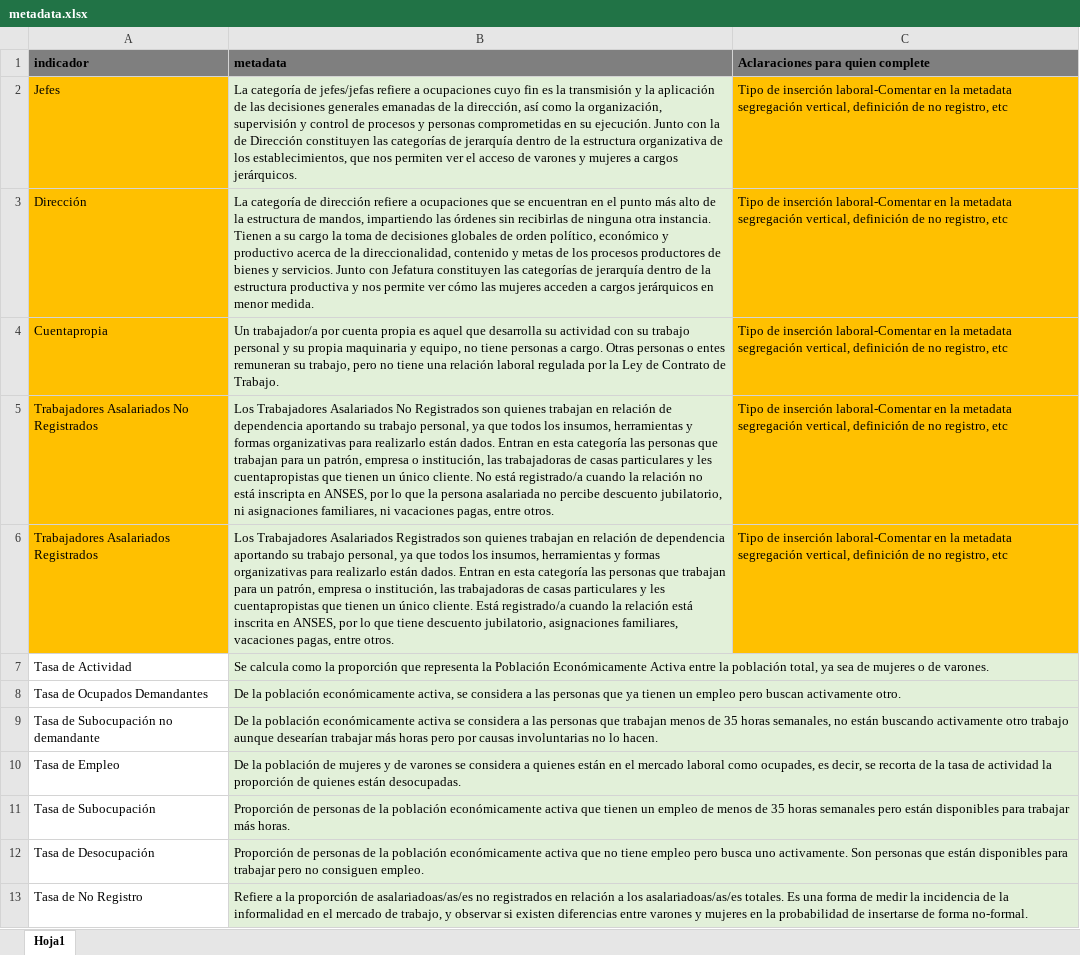
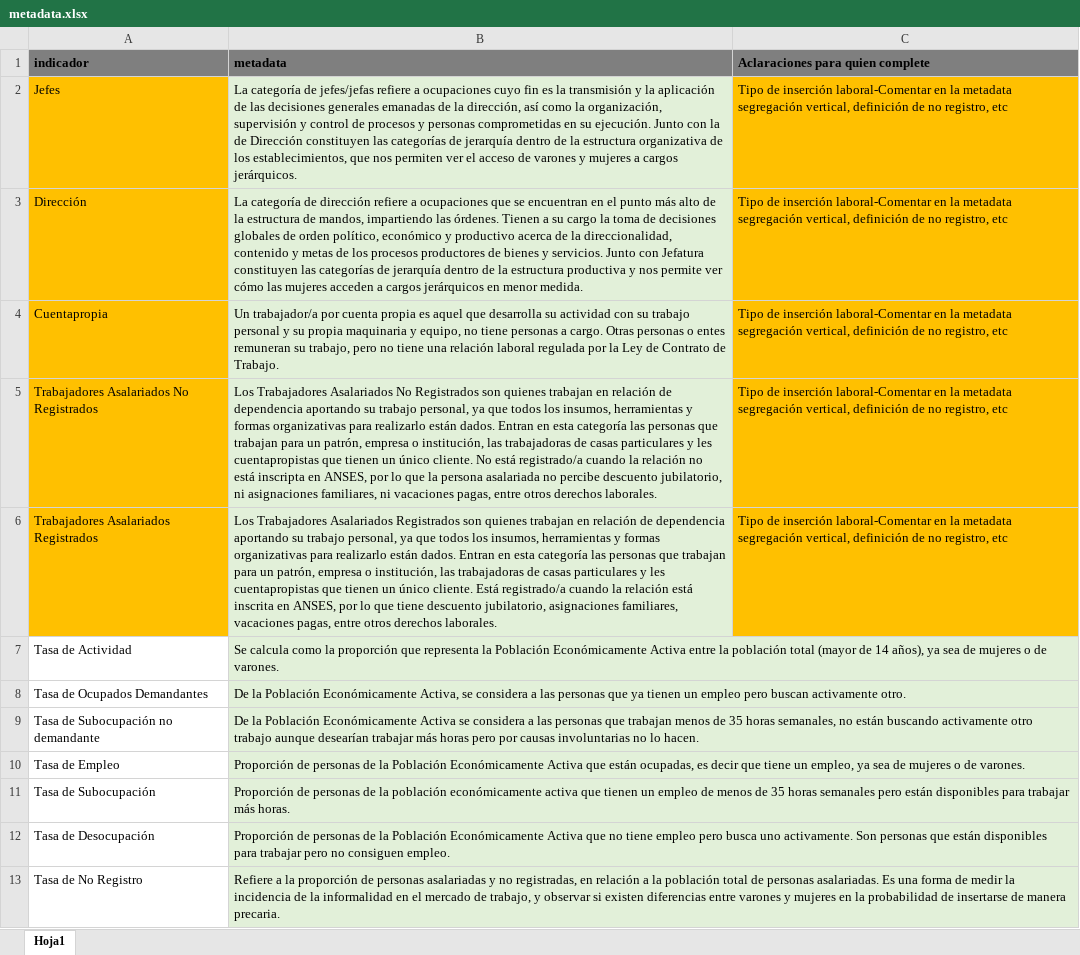
Before and after one commit to Ecofeminita/shinyapp, an Excel workbook: www/metadata.xlsx, sheet Hoja1, drawn as a sheet; only a part is shown; values as stored, in another font and other column widths than the file's, no borders; the diff covers the shown part only; the diff names each change by its address in the sheet, - before the commit and + after, or states it on an @@ line.

```diff
--- a/www/metadata.xlsx (sheet Hoja1)
+++ b/www/metadata.xlsx (sheet Hoja1)
-B3 (metadata): …impartiendo las órdenes sin recibirlas de ninguna otra instancia. Tienen a…
+B3 (metadata): …impartiendo las órdenes. Tienen a…
-B5 (metadata): …pagas, entre otros.
+B5 (metadata): …pagas, entre otros derechos laborales.
-B6 (metadata): …pagas, entre otros.
+B6 (metadata): …pagas, entre otros derechos laborales.
-B7 (metadata): …la población total, ya sea…
+B7 (metadata): …la población total (mayor de 14 años), ya sea…
-B8 (metadata): De la población económicamente activa, se considera…
+B8 (metadata): De la Población Económicamente Activa, se considera…
-B9 (metadata): De la población económicamente activa se considera…
+B9 (metadata): De la Población Económicamente Activa se considera…
-B10 (metadata): De la población de mujeres y de varones se considera a quienes están en el mercado laboral como ocupades, es decir, se recorta de la tasa de actividad la proporción de quienes están desocupadas.
+B10 (metadata): Proporción de personas de la Población Económicamente Activa que están ocupadas, es decir que tiene un empleo, ya sea de mujeres o de varones.
-B12 (metadata): …de la población económicamente activa que no…
+B12 (metadata): …de la Población Económicamente Activa que no…
-B13 (metadata): …proporción de asalariadoas/as/es no registrados en relación a los asalariadoas/as/es totales. Es una forma de medir la incidencia de la informalidad en el mercado de trabajo, y observar si existen diferencias entre varones y mujeres en la probabilidad de insertarse de forma no-formal.
+B13 (metadata): …proporción de personas asalariadas y no registradas, en relación a la población total de personas asalariadas. Es una forma de medir la incidencia de la informalidad en el mercado de trabajo, y observar si existen diferencias entre varones y mujeres en la probabilidad de insertarse de manera precaria.
```
Also changed, not shown: 8 edited cells elsewhere in this sheet, 4 other files.
